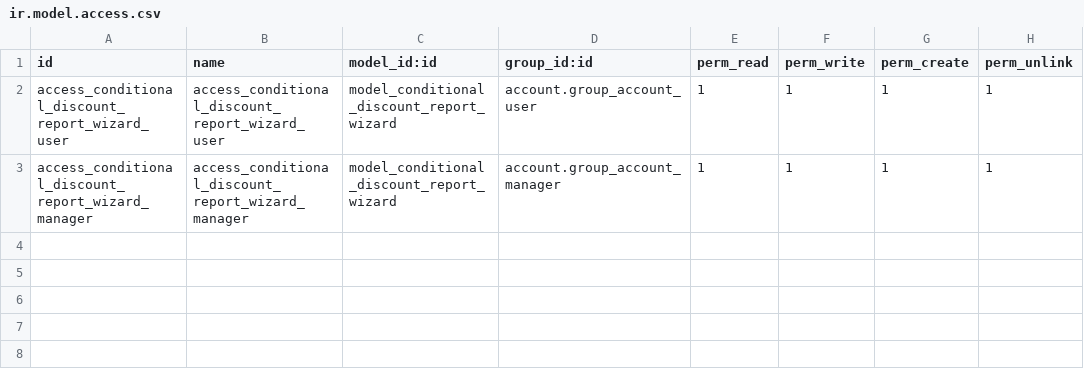
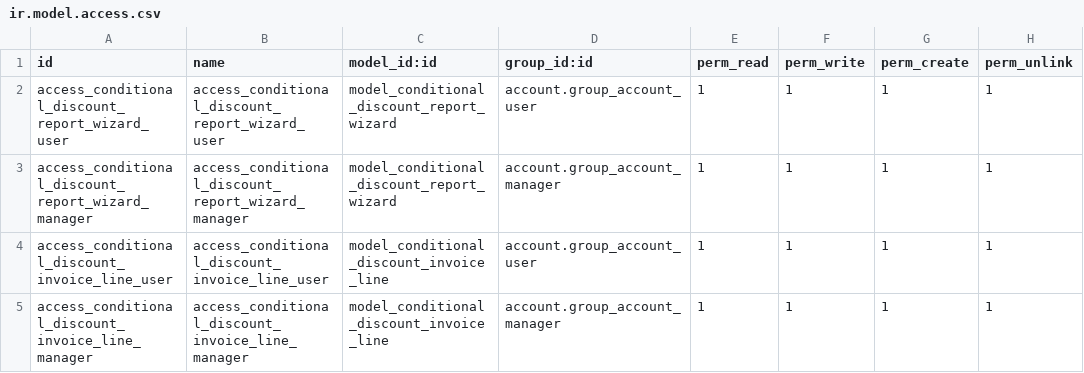
Before and after one commit to jslogyca/Logyca, a CSV file: account_conditional_discount_report/security/ir.model.access.csv, drawn as a sheet.

```diff
--- a/account_conditional_discount_report/security/ir.model.access.csv
+++ b/account_conditional_discount_report/security/ir.model.access.csv
@@ -3 +3,3 @@ access_conditional_discount_report_wizard_user,access_conditional_discount_repor
 access_conditional_discount_report_wizard_manager,access_conditional_discount_report_wizard_manager,model_conditional_discount_report_wizard,account.group_account_manager,1,1,1,1
+access_conditional_discount_invoice_line_user,access_conditional_discount_invoice_line_user,model_conditional_discount_invoice_line,account.group_account_user,1,1,1,1
+access_conditional_discount_invoice_line_manager,access_conditional_discount_invoice_line_manager,model_conditional_discount_invoice_line,account.group_account_manager,1,1,1,1
```
Also changed, not shown: 13 other files.
